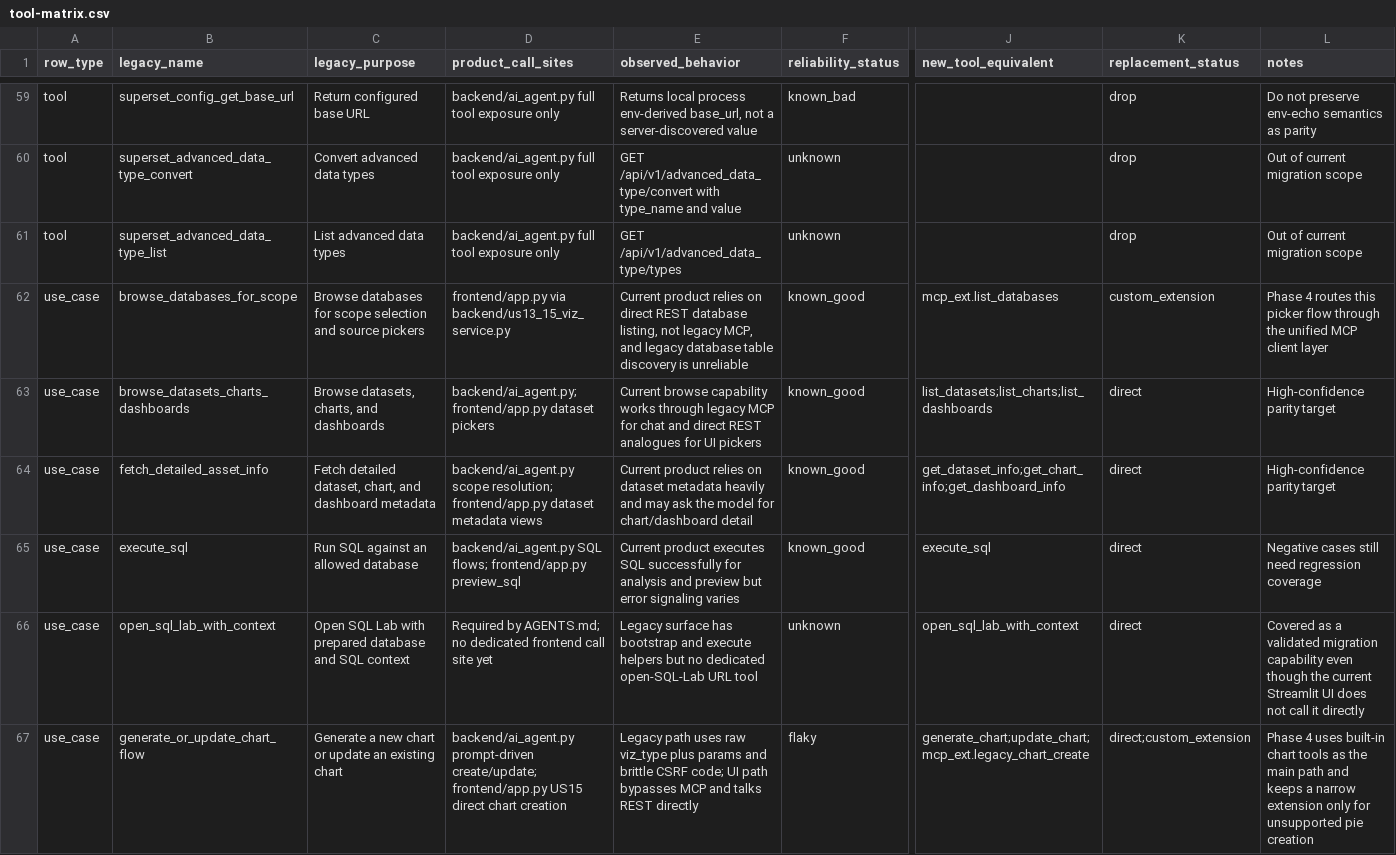
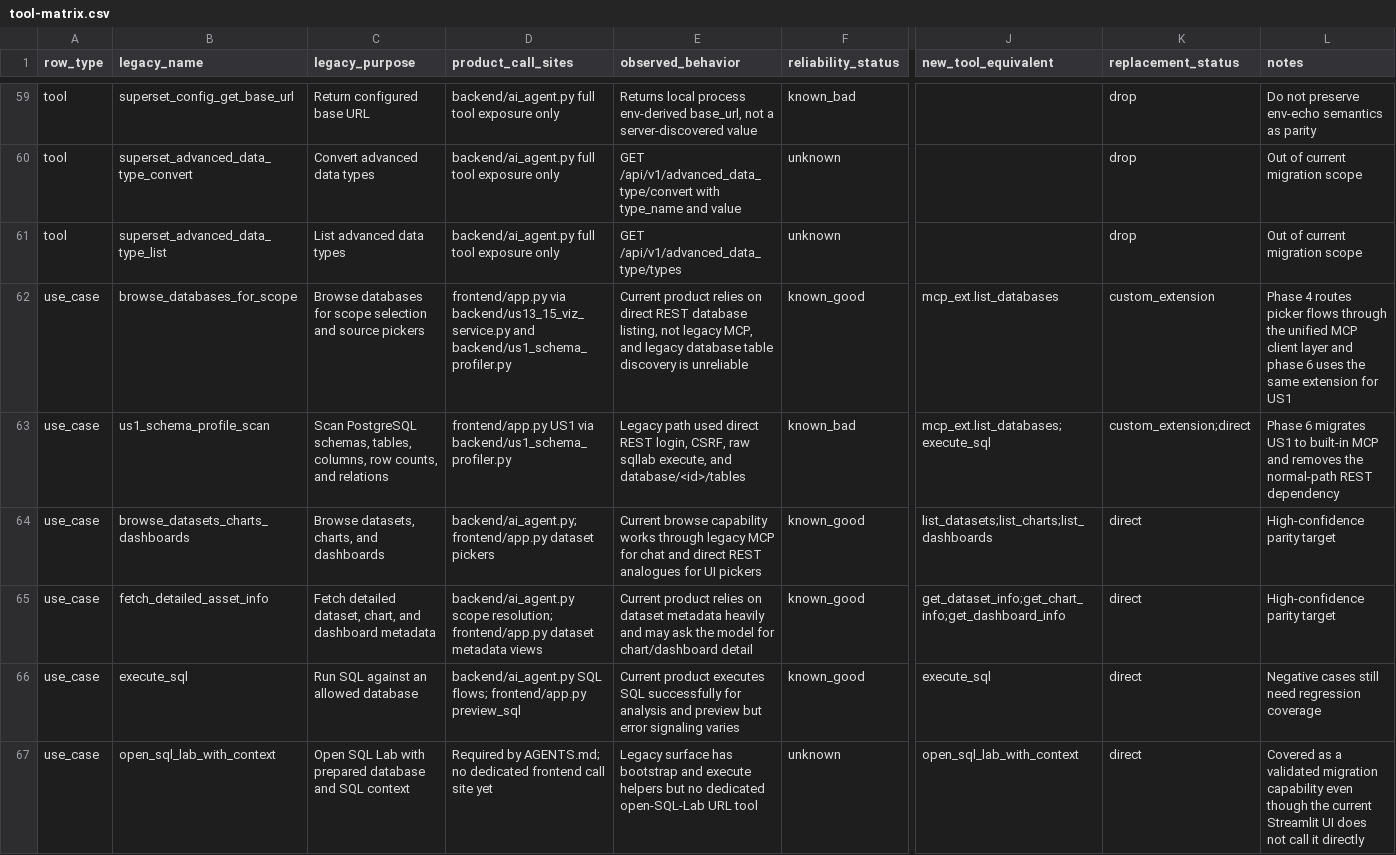
Before and after one commit to SHUBINDENIS/superset_ai, a CSV file: docs/mcp-migration/tool-matrix.csv, drawn as a sheet; only a part is shown, gaps mark what is left out; the shorter side is filled out with more unchanged rows; rows hold the shown columns only; the diff names each change by its address in the sheet, - before the commit and + after, or states it on an @@ line.

Commit message:
docs(migration): update built-in runtime removal status

```diff
--- a/docs/mcp-migration/tool-matrix.csv
+++ b/docs/mcp-migration/tool-matrix.csv
-D62 (product_call_sites): …via backend/us13_15_viz_service.py
+D62 (product_call_sites): …via backend/us13_15_viz_service.py and backend/us1_schema_profiler.py
-L62 (notes): …4 routes this picker flow through the unified MCP client layer
+L62 (notes): …4 routes picker flows through the unified MCP client layer and phase 6 uses the same extension for US1
+row 63: use_case | us1_schema_profile_scan | Scan PostgreSQL schemas, tables, columns, row counts, and relations | frontend/app.py US1 via backend/us1_schema_profiler.py | Legacy path used direct REST login, CSRF, raw sqllab execute, and database/<id>/tables | known_bad | mcp_ext.list_databases;execute_sql | custom_extension;direct | Phase 6 migrates US1 to built-in MCP and removes the normal-path REST dependency
```
Also changed, not shown: 6 other files.
